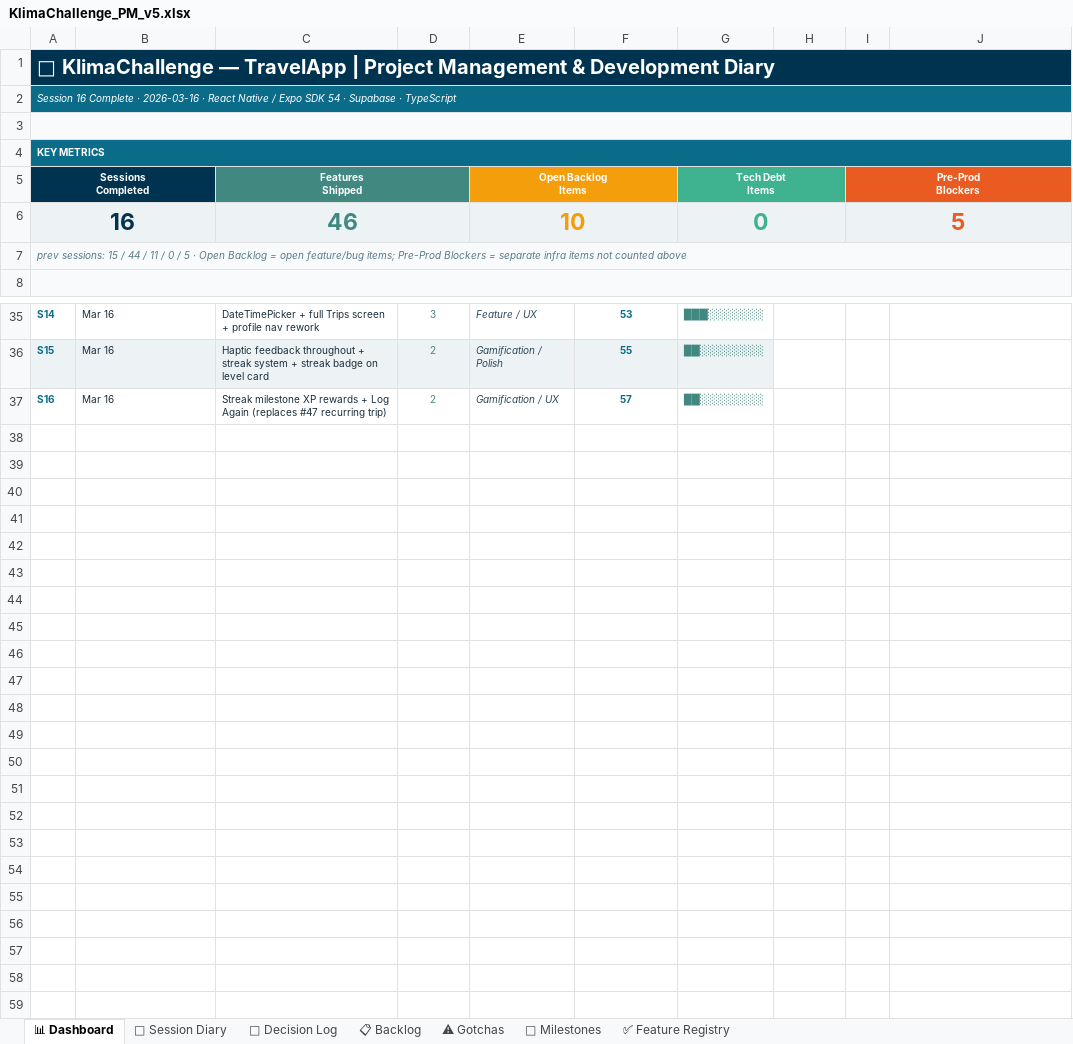
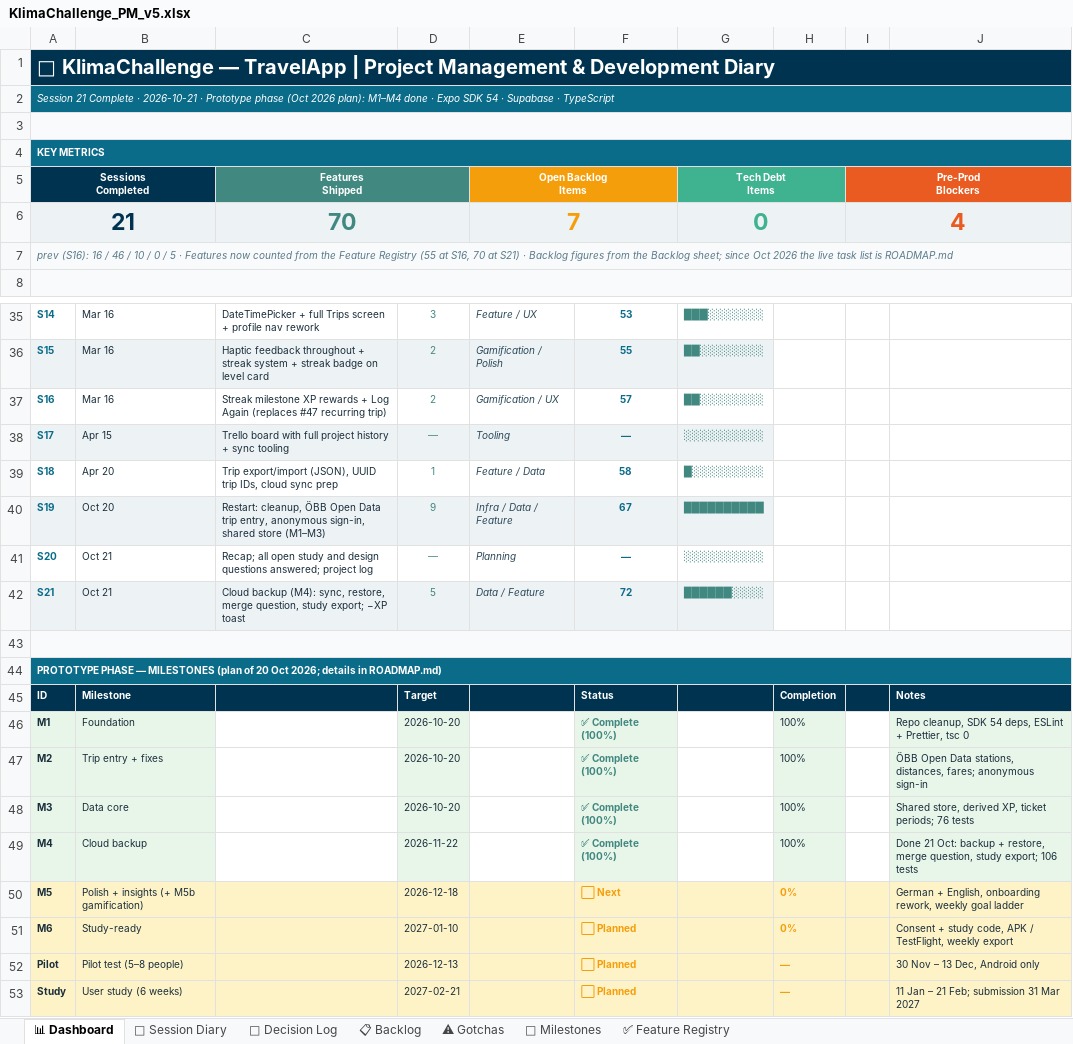
Before and after one commit to HereggerGabriel/KlimaChallenge, an Excel workbook: docs/KlimaChallenge_PM_v5.xlsx, sheet 📊 Dashboard, drawn as a sheet; only a part is shown, gaps mark what is left out; values as stored, in another font and other column widths than the file's, no borders; removed rows and columns are numbered as before the commit, all else as after; the diff covers the shown part only; the diff names each change by its address in the sheet, - before the commit and + after, or states it on an @@ line.

```diff
--- a/docs/KlimaChallenge_PM_v5.xlsx (sheet 📊 Dashboard)
+++ b/docs/KlimaChallenge_PM_v5.xlsx (sheet 📊 Dashboard)
-A2 (Sessions Completed): Session 16 Complete · 2026-03-16 · React Native / Expo SDK…
+A2 (Sessions Completed): Session 21 Complete · 2026-10-21 · Prototype phase (Oct 2026 plan): M1–M4 done · Expo SDK…
-row 6: 16 |  | 46 |  | 10 |  | 0 |  | 5
+row 6: 21 |  | 70 |  | 7 |  | 0 |  | 4
-A7 (Sessions Completed): prev sessions: 15 / 44 / 11 / 0 / 5 · Open Backlog = open feature/bug items; Pre-Prod Blockers = separate infra items not counted above
+A7 (Sessions Completed): prev (S16): 16 / 46 / 10 / 0 / 5 · Features now counted from the Feature Registry (55 at S16, 70 at S21) · Backlog figures from the Backlog sheet; since Oct 2026 the live task list is ROADMAP.md
+row 38: S17 | Apr 15 | Trello board with full project history + sync tooling | — | Tooling | — | ░░░░░░░░░░
+row 39: S18 | Apr 20 | Trip export/import (JSON), UUID trip IDs, cloud sync prep | 1 | Feature / Data | 58 | █░░░░░░░░░
+row 40: S19 | Oct 20 | Restart: cleanup, ÖBB Open Data trip entry, anonymous sign-in, shared store (M1–M3) | 9 | Infra / Data / Feature | 67 | ██████████
+row 41: S20 | Oct 21 | Recap; all open study and design questions answered; project log | — | Planning | — | ░░░░░░░░░░
+row 42: S21 | Oct 21 | Cloud backup (M4): sync, restore, merge question, study export; −XP toast | 5 | Data / Feature | 72 | ██████░░░░
+row 43: (empty)
+row 44: PROTOTYPE PHASE — MILESTONES (plan of 20 Oct 2026; details in ROADMAP.md)
+row 45: ID | Milestone |  | Target |  | Status |  | Completion |  | Notes
+row 46: M1 | Foundation |  | 2026-10-20 |  | ✅ Complete (100%) |  | 100% |  | Repo cleanup, SDK 54 deps, ESLint + Prettier, tsc 0
+row 47: M2 | Trip entry + fixes |  | 2026-10-20 |  | ✅ Complete (100%) |  | 100% |  | ÖBB Open Data stations, distances, fares; anonymous sign-in
+row 48: M3 | Data core |  | 2026-10-20 |  | ✅ Complete (100%) |  | 100% |  | Shared store, derived XP, ticket periods; 76 tests
+row 49: M4 | Cloud backup |  | 2026-11-22 |  | ✅ Complete (100%) |  | 100% |  | Done 21 Oct: backup + restore, merge question, study export; 106 tests
+row 50: M5 | Polish + insights (+ M5b gamification) |  | 2026-12-18 |  | ⬜ Next |  | 0% |  | German + English, onboarding rework, weekly goal ladder
+row 51: M6 | Study-ready |  | 2027-01-10 |  | ⬜ Planned |  | 0% |  | Consent + study code, APK / TestFlight, weekly export
+row 52: Pilot | Pilot test (5–8 people) |  | 2026-12-13 |  | ⬜ Planned |  | — |  | 30 Nov – 13 Dec, Android only
+row 53: Study | User study (6 weeks) |  | 2027-02-21 |  | ⬜ Planned |  | — |  | 11 Jan – 21 Feb; submission 31 Mar 2027
```
Also changed, not shown: 2 edited cells elsewhere in this sheet, sheet ✅ Feature Registry, sheet 🎯 Milestones, sheet 📓 Session Diary, sheet 📐 Decision Log, sheet 📋 Backlog.
